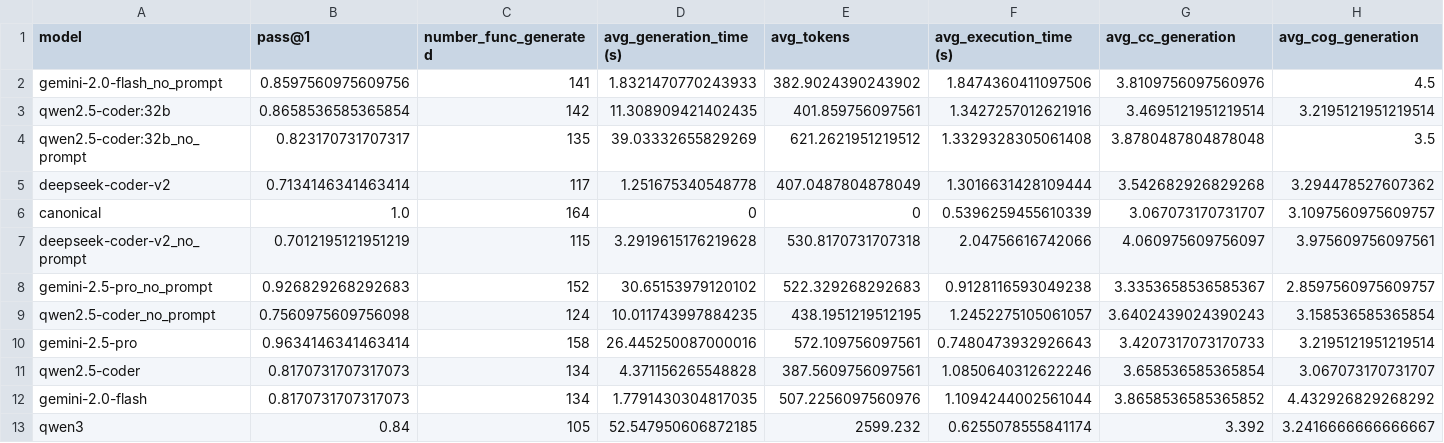
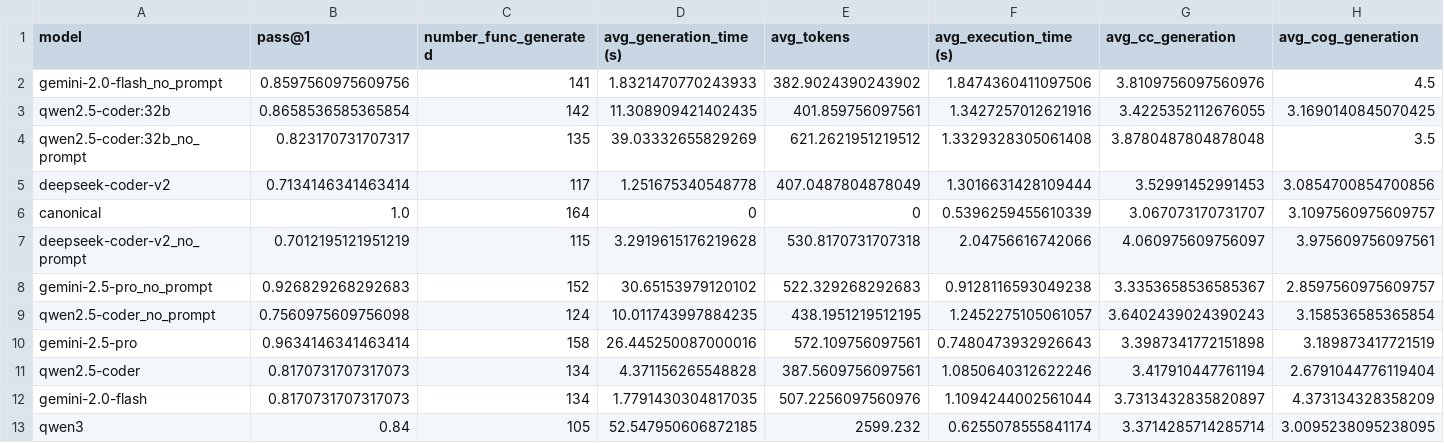
Before and after one commit to martinalupini/Spec2Faas, a CSV file: experiments/coder/results.csv, drawn as a sheet.

Commit message:
more graphs on coder

```diff
--- a/experiments/coder/results.csv
+++ b/experiments/coder/results.csv
@@ -2,5 +2,5 @@ model,pass@1,number_func_generated,avg_generation_time (s),avg_tokens,avg_execut
 gemini-2.0-flash_no_prompt,0.8597560975609756,141,1.8321470770243933,382.9024390243902,1.8474360411097506,3.8109756097560976,4.5
-qwen2.5-coder:32b,0.8658536585365854,142,11.308909421402435,401.859756097561,1.3427257012621916,3.4695121951219514,3.2195121951219514
+qwen2.5-coder:32b,0.8658536585365854,142,11.308909421402435,401.859756097561,1.3427257012621916,3.4225352112676055,3.1690140845070425
 qwen2.5-coder:32b_no_prompt,0.823170731707317,135,39.03332655829269,621.2621951219512,1.3329328305061408,3.8780487804878048,3.5
-deepseek-coder-v2,0.7134146341463414,117,1.251675340548778,407.0487804878049,1.3016631428109444,3.542682926829268,3.294478527607362
+deepseek-coder-v2,0.7134146341463414,117,1.251675340548778,407.0487804878049,1.3016631428109444,3.52991452991453,3.0854700854700856
 canonical,1.0,164,0,0,0.5396259455610339,3.067073170731707,3.1097560975609757
@@ -9,5 +9,5 @@ gemini-2.5-pro_no_prompt,0.926829268292683,152,30.65153979120102,522.32926829268
 qwen2.5-coder_no_prompt,0.7560975609756098,124,10.011743997884235,438.1951219512195,1.2452275105061057,3.6402439024390243,3.158536585365854
-gemini-2.5-pro,0.9634146341463414,158,26.445250087000016,572.109756097561,0.7480473932926643,3.4207317073170733,3.2195121951219514
-qwen2.5-coder,0.8170731707317073,134,4.371156265548828,387.5609756097561,1.0850640312622246,3.658536585365854,3.067073170731707
-gemini-2.0-flash,0.8170731707317073,134,1.7791430304817035,507.2256097560976,1.1094244002561044,3.8658536585365852,4.432926829268292
-qwen3,0.84,105,52.547950606872185,2599.232,0.6255078555841174,3.392,3.2416666666666667
+gemini-2.5-pro,0.9634146341463414,158,26.445250087000016,572.109756097561,0.7480473932926643,3.3987341772151898,3.189873417721519
+qwen2.5-coder,0.8170731707317073,134,4.371156265548828,387.5609756097561,1.0850640312622246,3.417910447761194,2.6791044776119404
+gemini-2.0-flash,0.8170731707317073,134,1.7791430304817035,507.2256097560976,1.1094244002561044,3.7313432835820897,4.373134328358209
+qwen3,0.84,105,52.547950606872185,2599.232,0.6255078555841174,3.3714285714285714,3.0095238095238095
```
Also changed, not shown: 6 other files.
